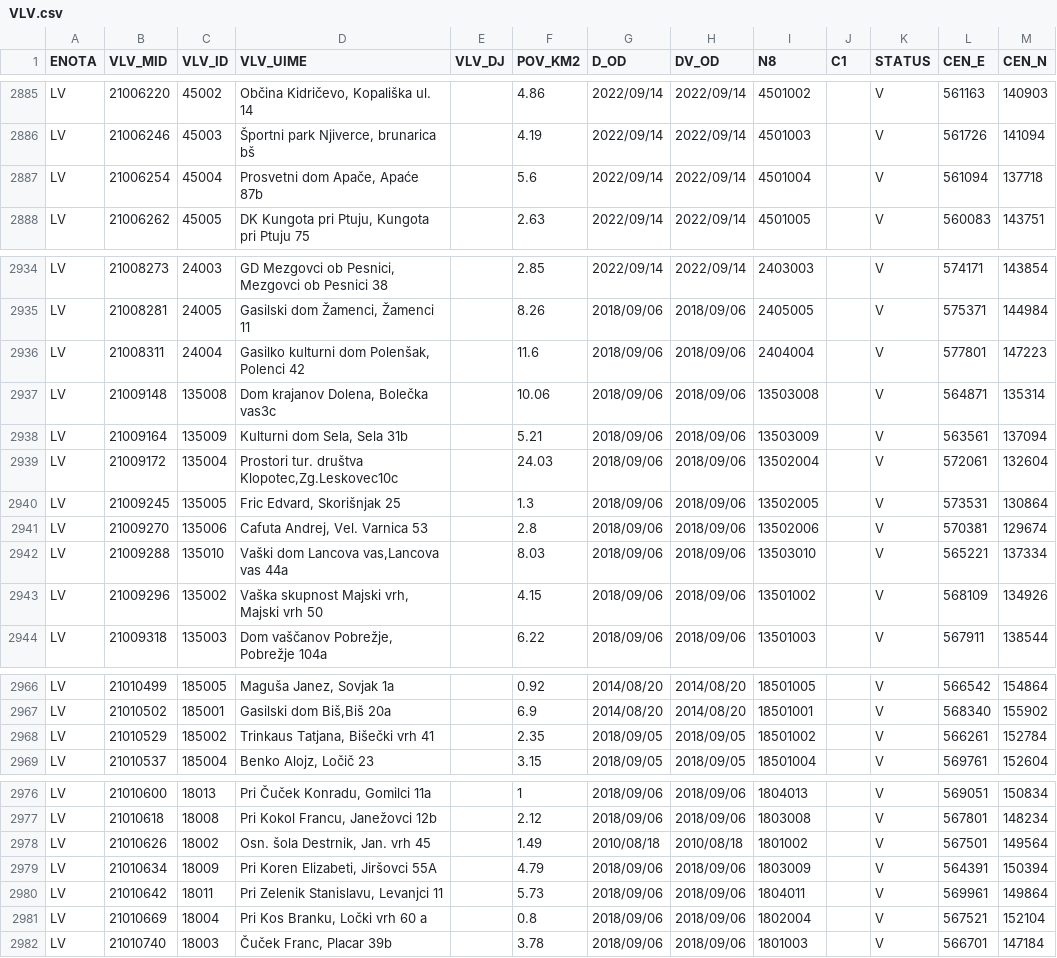
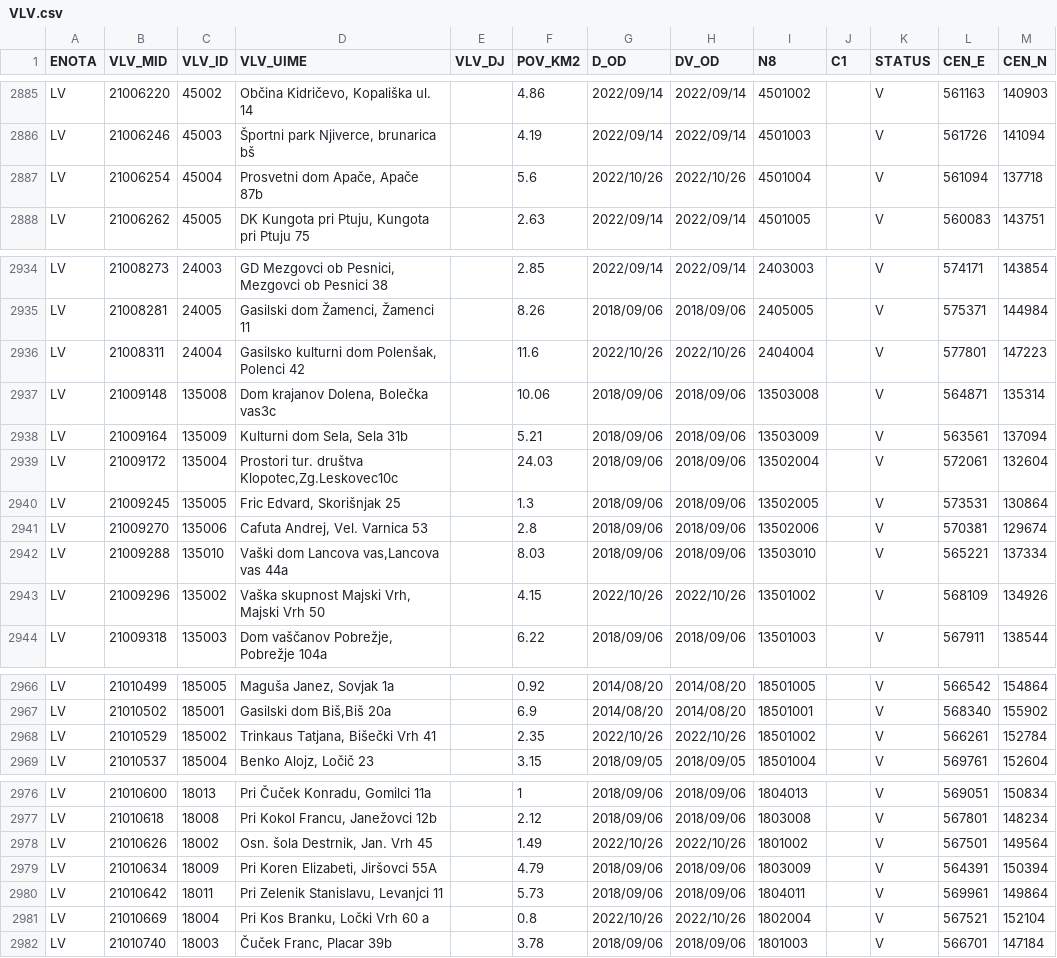
Before and after one commit to stefanb/gurs-rpe, a CSV file: data/VLV.csv, drawn as a sheet; only a part is shown, gaps mark what is left out.

```diff
--- a/data/VLV.csv
+++ b/data/VLV.csv
@@ -2887,3 +2887,3 @@ LV,21006220,45002,"Občina Kidričevo, Kopališka ul. 14",,4.86,2022/09/14,2022/
 LV,21006246,45003,"Športni park Njiverce, brunarica bš",,4.19,2022/09/14,2022/09/14,4501003,,V,561726,141094
-LV,21006254,45004,"Prosvetni dom Apače, Apaće 87b",,5.6,2022/09/14,2022/09/14,4501004,,V,561094,137718
+LV,21006254,45004,"Prosvetni dom Apače, Apače 87b",,5.6,2022/10/26,2022/10/26,4501004,,V,561094,137718
 LV,21006262,45005,"DK Kungota pri Ptuju, Kungota pri Ptuju 75",,2.63,2022/09/14,2022/09/14,4501005,,V,560083,143751
@@ -2936,3 +2936,3 @@ LV,21008273,24003,"GD Mezgovci ob Pesnici, Mezgovci ob Pesnici 38",,2.85,2022/09
 LV,21008281,24005,"Gasilski dom Žamenci, Žamenci 11",,8.26,2018/09/06,2018/09/06,2405005,,V,575371,144984
-LV,21008311,24004,"Gasilko kulturni dom Polenšak, Polenci 42",,11.6,2018/09/06,2018/09/06,2404004,,V,577801,147223
+LV,21008311,24004,"Gasilsko kulturni dom Polenšak, Polenci 42",,11.6,2022/10/26,2022/10/26,2404004,,V,577801,147223
 LV,21009148,135008,"Dom krajanov Dolena, Bolečka vas3c",,10.06,2018/09/06,2018/09/06,13503008,,V,564871,135314
@@ -2943,3 +2943,3 @@ LV,21009270,135006,"Cafuta Andrej, Vel. Varnica 53",,2.8,2018/09/06,2018/09/06,1
 LV,21009288,135010,"Vaški dom Lancova vas,Lancova vas 44a",,8.03,2018/09/06,2018/09/06,13503010,,V,565221,137334
-LV,21009296,135002,"Vaška skupnost Majski vrh, Majski vrh 50",,4.15,2018/09/06,2018/09/06,13501002,,V,568109,134926
+LV,21009296,135002,"Vaška skupnost Majski Vrh, Majski Vrh 50",,4.15,2022/10/26,2022/10/26,13501002,,V,568109,134926
 LV,21009318,135003,"Dom vaščanov Pobrežje, Pobrežje 104a",,6.22,2018/09/06,2018/09/06,13501003,,V,567911,138544
@@ -2968,3 +2968,3 @@ LV,21010499,185005,"Maguša Janez, Sovjak 1a",,0.92,2014/08/20,2014/08/20,185010
 LV,21010502,185001,"Gasilski dom Biš,Biš 20a",,6.9,2014/08/20,2014/08/20,18501001,,V,568340,155902
-LV,21010529,185002,"Trinkaus Tatjana, Bišečki vrh 41",,2.35,2018/09/05,2018/09/05,18501002,,V,566261,152784
+LV,21010529,185002,"Trinkaus Tatjana, Bišečki Vrh 41",,2.35,2022/10/26,2022/10/26,18501002,,V,566261,152784
 LV,21010537,185004,"Benko Alojz, Ločič 23",,3.15,2018/09/05,2018/09/05,18501004,,V,569761,152604
@@ -2978,6 +2978,6 @@ LV,21010600,18013,"Pri Čuček Konradu, Gomilci 11a",,1,2018/09/06,2018/09/06,18
 LV,21010618,18008,"Pri Kokol Francu, Janežovci 12b",,2.12,2018/09/06,2018/09/06,1803008,,V,567801,148234
-LV,21010626,18002,"Osn. šola Destrnik, Jan. vrh 45",,1.49,2010/08/18,2010/08/18,1801002,,V,567501,149564
+LV,21010626,18002,"Osn. šola Destrnik, Jan. Vrh 45",,1.49,2022/10/26,2022/10/26,1801002,,V,567501,149564
 LV,21010634,18009,"Pri Koren Elizabeti, Jiršovci 55A",,4.79,2018/09/06,2018/09/06,1803009,,V,564391,150394
 LV,21010642,18011,"Pri Zelenik Stanislavu, Levanjci 11",,5.73,2018/09/06,2018/09/06,1804011,,V,569961,149864
-LV,21010669,18004,"Pri Kos Branku, Ločki vrh 60 a",,0.8,2018/09/06,2018/09/06,1802004,,V,567521,152104
+LV,21010669,18004,"Pri Kos Branku, Ločki Vrh 60 a",,0.8,2022/10/26,2022/10/26,1802004,,V,567521,152104
 LV,21010740,18003,"Čuček Franc, Placar 39b",,3.78,2018/09/06,2018/09/06,1801003,,V,566701,147184
```
Also changed, not shown: data/UL.csv, data/VDV.csv, 8 other files.
